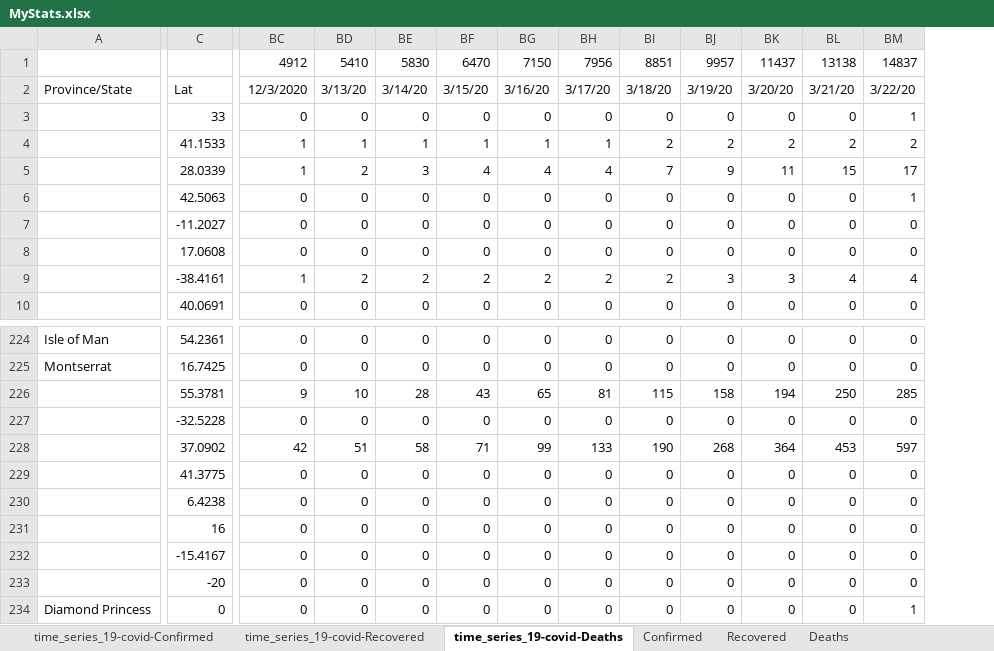
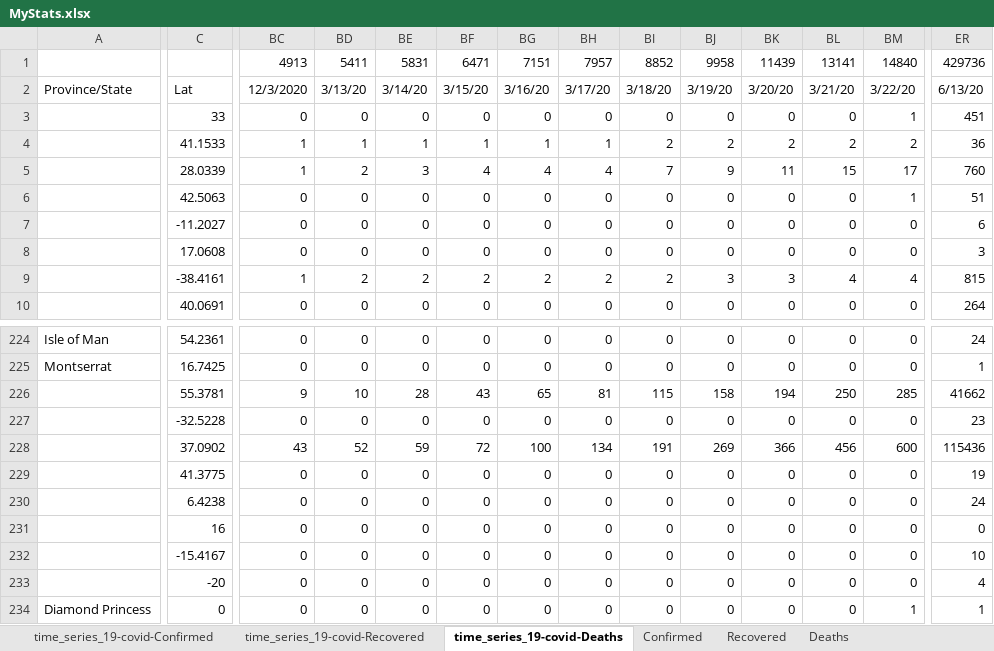
Before and after one commit to hotmailtestuser/COVID-19, an Excel workbook: csse_covid_19_data/csse_covid_19_time_series/MyStats.xlsx, sheet time_series_19-covid-Deaths, drawn as a sheet; only a part is shown, gaps mark what is left out; values as stored, in another font and other column widths than the file's, no borders; removed rows and columns are numbered as before the commit, all else as after; rows hold the shown columns only; the diff covers the shown part only; the diff names each change by its address in the sheet, - before the commit and + after, or states it on an @@ line.

```diff
--- a/csse_covid_19_data/csse_covid_19_time_series/MyStats.xlsx (sheet time_series_19-covid-Deaths)
+++ b/csse_covid_19_data/csse_covid_19_time_series/MyStats.xlsx (sheet time_series_19-covid-Deaths)
+column ER, rows 2-10: 6/13/20 | 451 | 36 | 760 | 51 | 6 | 3 | 815 | 264; rows 224-234: 24 | 1 | 41662 | 23 | 115436 | 19 | 24 | 0 | 10 | 4 | 1
-row 1:  |  | 4912 | 5410 | 5830 | 6470 | 7150 | 7956 | 8851 | 9957 | 11437 | 13138 | 14837
+row 1:  |  | 4913 | 5411 | 5831 | 6471 | 7151 | 7957 | 8852 | 9958 | 11439 | 13141 | 14840 | 429736
-BC228: 42
+BC228: 43
-BD228: 51
+BD228: 52
-BE228: 58
+BE228: 59
-BF228: 71
+BF228: 72
-BG228: 99
+BG228: 100
-BH228: 133
+BH228: 134
-BI228: 190
+BI228: 191
-BJ228: 268
+BJ228: 269
-BK228: 364
+BK228: 366
-BL228: 453
+BL228: 456
-BM228: 597
+BM228: 600
```
Also changed, not shown: 80 edited cells elsewhere in this sheet, sheet time_series_19-covid-Confirmed, sheet Confirmed, sheet Deaths, sheet By Population Size, sheet % Death Rate (Known Outcomes), sheet % Case Fatality Rate, 2 more sheets, charts or pictures.
